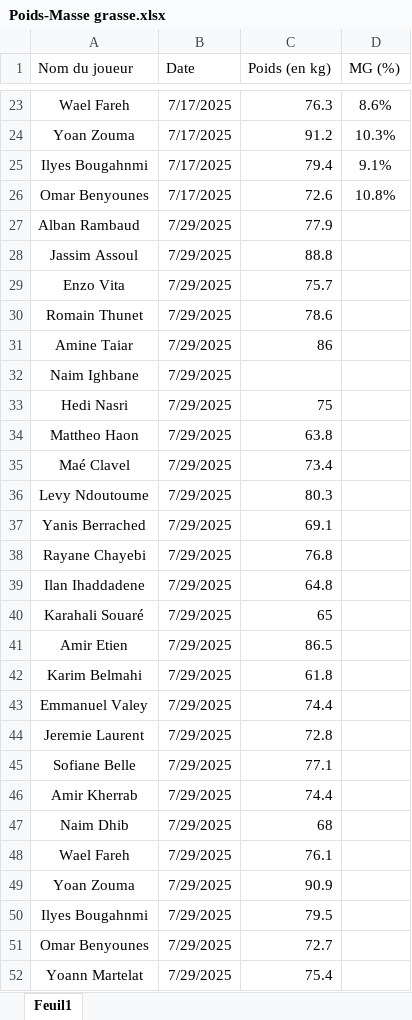
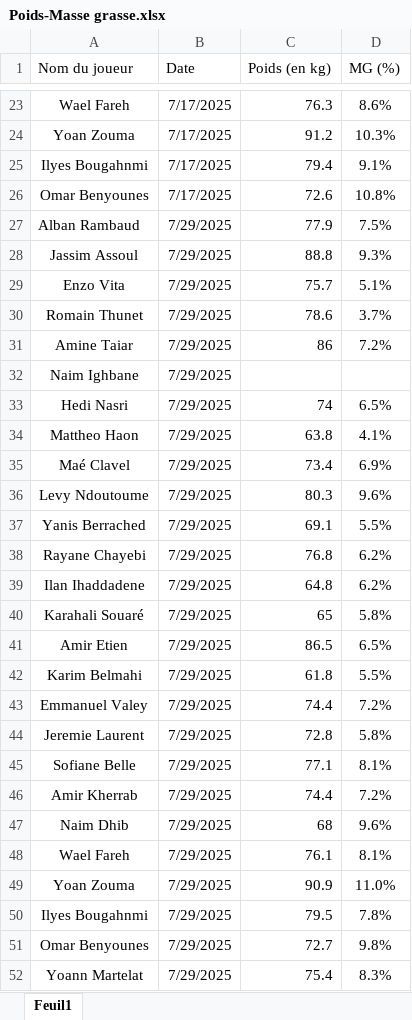
Before and after one commit to Chris15100/lld-app, an Excel workbook: data/Poids-Masse grasse.xlsx, sheet Feuil1, drawn as a sheet; only a part is shown, gaps mark what is left out; values as stored, in another font and other column widths than the file's, no borders; conditional formats not drawn; the diff names each change by its address in the sheet, - before the commit and + after, or states it on an @@ line.

```diff
--- a/data/Poids-Masse grasse.xlsx (sheet Feuil1)
+++ b/data/Poids-Masse grasse.xlsx (sheet Feuil1)
-D27 (MG (%)): (empty)
+D27 (MG (%)): 7.5%
-D28 (MG (%)): (empty)
+D28 (MG (%)): 9.3%
-D29 (MG (%)): (empty)
+D29 (MG (%)): 5.1%
-D30 (MG (%)): (empty)
+D30 (MG (%)): 3.7%
-D31 (MG (%)): (empty)
+D31 (MG (%)): 7.2%
-C33 (Poids (en kg)): 75
+C33 (Poids (en kg)): 74
-D33 (MG (%)): (empty)
+D33 (MG (%)): 6.5%
-D34 (MG (%)): (empty)
+D34 (MG (%)): 4.1%
-D35 (MG (%)): (empty)
+D35 (MG (%)): 6.9%
-D36 (MG (%)): (empty)
+D36 (MG (%)): 9.6%
-D37 (MG (%)): (empty)
+D37 (MG (%)): 5.5%
-D38:D39 (MG (%)): (empty)
+D38:D39 (MG (%)): 6.2%
-D40 (MG (%)): (empty)
+D40 (MG (%)): 5.8%
-D41 (MG (%)): (empty)
+D41 (MG (%)): 6.5%
-D42 (MG (%)): (empty)
+D42 (MG (%)): 5.5%
-D43 (MG (%)): (empty)
+D43 (MG (%)): 7.2%
-D44 (MG (%)): (empty)
+D44 (MG (%)): 5.8%
-D45 (MG (%)): (empty)
+D45 (MG (%)): 8.1%
-D46 (MG (%)): (empty)
+D46 (MG (%)): 7.2%
-D47 (MG (%)): (empty)
+D47 (MG (%)): 9.6%
-D48 (MG (%)): (empty)
+D48 (MG (%)): 8.1%
-D49 (MG (%)): (empty)
+D49 (MG (%)): 11.0%
-D50 (MG (%)): (empty)
+D50 (MG (%)): 7.8%
-D51 (MG (%)): (empty)
+D51 (MG (%)): 9.8%
-D52 (MG (%)): (empty)
+D52 (MG (%)): 8.3%
```
Also changed, not shown: 3 other files.
